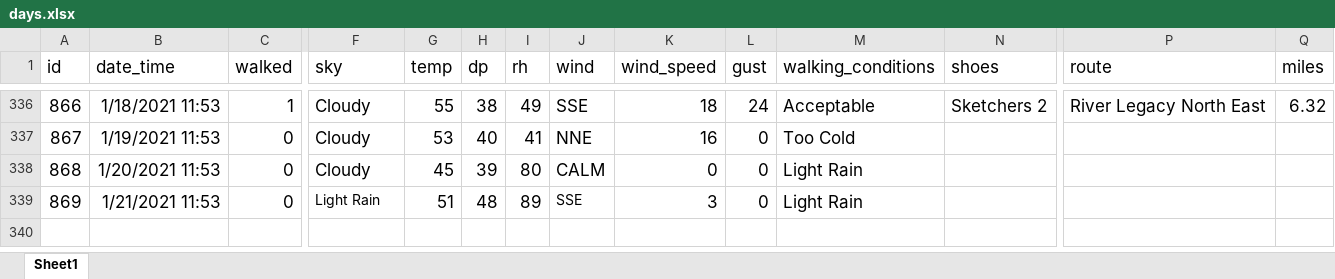
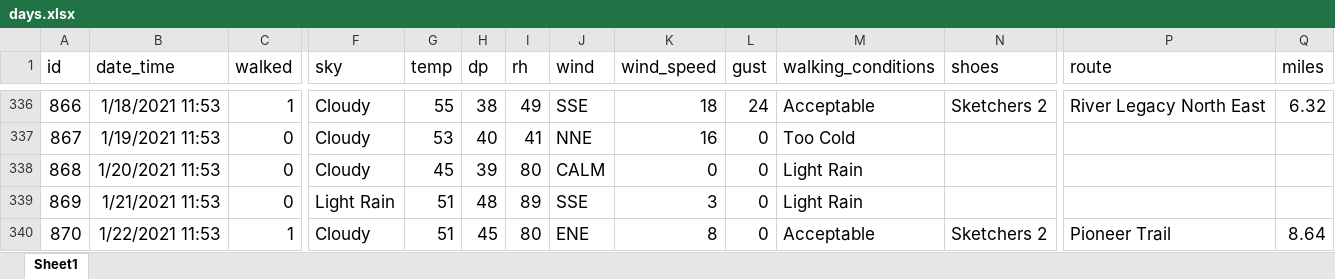
Before and after one commit to gitHubSlinkman/MyWalks, an Excel workbook: data/days.xlsx, sheet Sheet1, drawn as a sheet; only a part is shown, gaps mark what is left out; values as stored, in another font and other column widths than the file's, no borders; rows hold the shown columns only; the diff names each change by its address in the sheet, - before the commit and + after, or states it on an @@ line.

Commit message:
2021-01-22 21:17
1. Added days walk to data/days.xlsx
2. add functions/fir_loess_v01.R
3. Added functions/get_weather.R
4. Added tests/test_plot_ts.R

```diff
--- a/data/days.xlsx (sheet Sheet1)
+++ b/data/days.xlsx (sheet Sheet1)
@@ F339 text size: larger @@
@@ J339 text size: larger @@
+row 340: 870 | 1/22/2021 11:53 | 1 | Cloudy | 51 | 45 | 80 | ENE | 8 | 0 | Acceptable | Sketchers 2 | Pioneer Trail | 8.64
```
Also changed, not shown: 4 other files.
